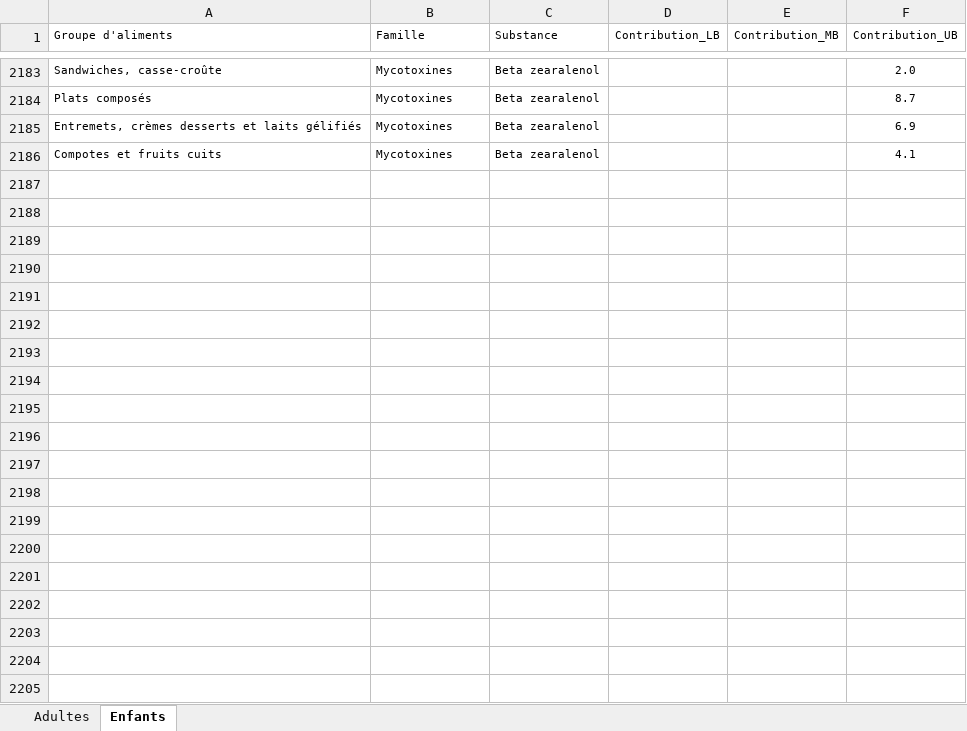
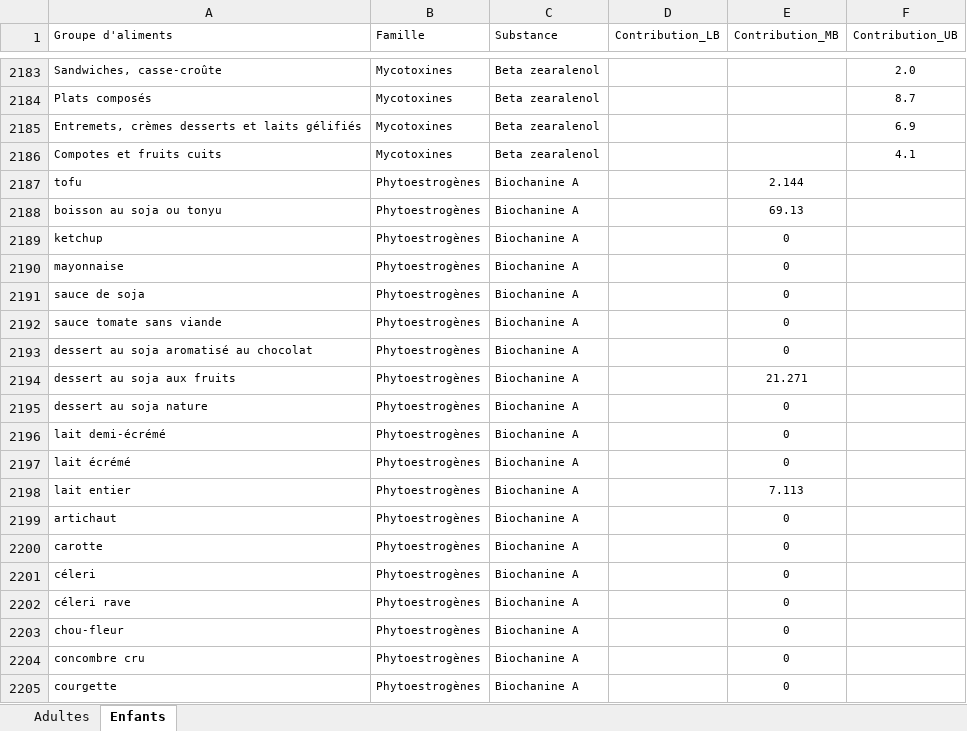
Before and after one commit to ndmluong/Caliviz, an Excel workbook: data/raw/eat2_contrib_grp.xlsx, sheet Enfants, drawn as a sheet; only a part is shown, gaps mark what is left out; values as stored, in another font and other column widths than the file's, no borders; the diff covers the shown part only; the diff names each change by its address in the sheet, - before the commit and + after, or states it on an @@ line.

```diff
--- a/data/raw/eat2_contrib_grp.xlsx (sheet Enfants)
+++ b/data/raw/eat2_contrib_grp.xlsx (sheet Enfants)
+row 2187: tofu | Phytoestrogènes | Biochanine A |  | 2.144
+row 2188: boisson au soja ou tonyu | Phytoestrogènes | Biochanine A |  | 69.13
+row 2189: ketchup | Phytoestrogènes | Biochanine A |  | 0
+row 2190: mayonnaise | Phytoestrogènes | Biochanine A |  | 0
+row 2191: sauce de soja | Phytoestrogènes | Biochanine A |  | 0
+row 2192: sauce tomate sans viande | Phytoestrogènes | Biochanine A |  | 0
+row 2193: dessert au soja aromatisé au chocolat | Phytoestrogènes | Biochanine A |  | 0
+row 2194: dessert au soja aux fruits | Phytoestrogènes | Biochanine A |  | 21.271
+row 2195: dessert au soja nature | Phytoestrogènes | Biochanine A |  | 0
+row 2196: lait demi-écrémé | Phytoestrogènes | Biochanine A |  | 0
+row 2197: lait écrémé | Phytoestrogènes | Biochanine A |  | 0
+row 2198: lait entier | Phytoestrogènes | Biochanine A |  | 7.113
+row 2199: artichaut | Phytoestrogènes | Biochanine A |  | 0
+row 2200: carotte | Phytoestrogènes | Biochanine A |  | 0
+row 2201: céleri | Phytoestrogènes | Biochanine A |  | 0
+row 2202: céleri rave | Phytoestrogènes | Biochanine A |  | 0
+row 2203: chou-fleur | Phytoestrogènes | Biochanine A |  | 0
+row 2204: concombre cru | Phytoestrogènes | Biochanine A |  | 0
+row 2205: courgette | Phytoestrogènes | Biochanine A |  | 0
```
Also changed, not shown: 413 added rows elsewhere in this sheet, sheet Adultes, 5 other files.
